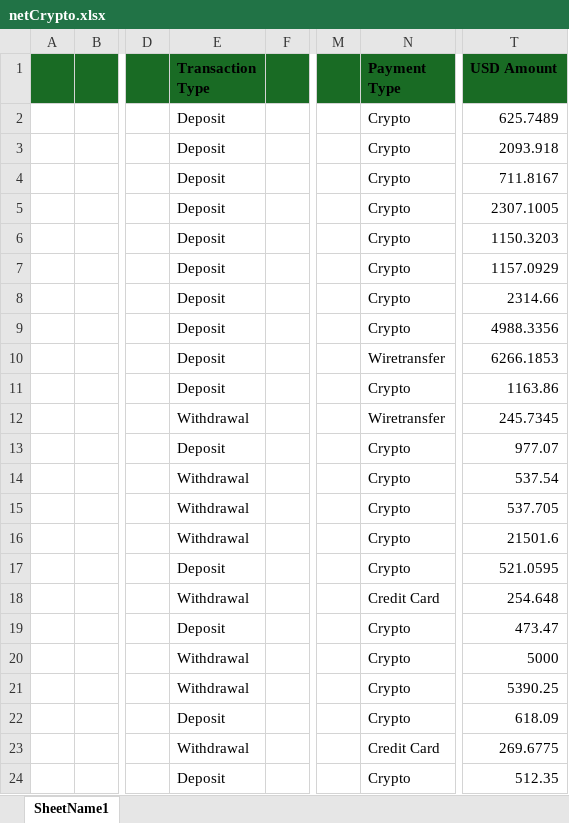
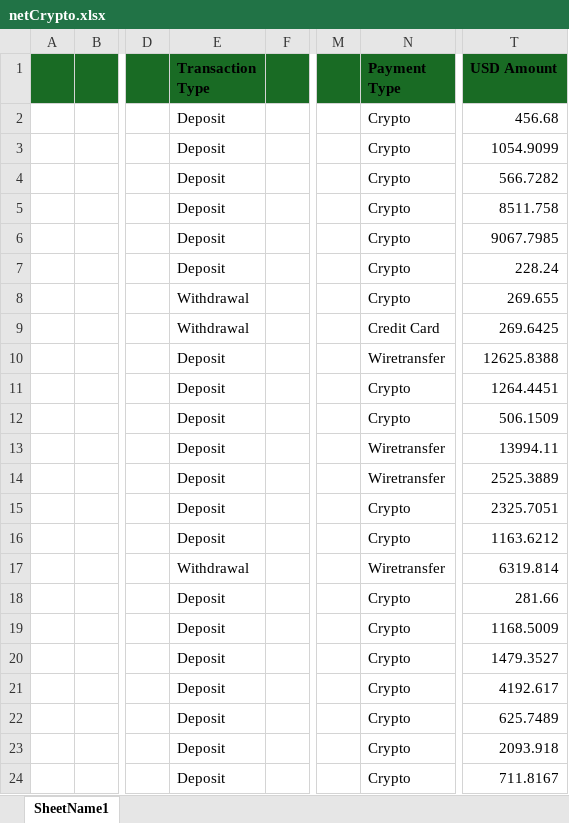
Before and after one commit to doroshenko94/PiggyBank, an Excel workbook: netCrypto.xlsx, sheet SheetName1, drawn as a sheet; only a part is shown, gaps mark what is left out; the shorter side is filled out with more unchanged rows; values as stored, in another font and other column widths than the file's, no borders; rows hold the shown columns only; the diff names each change by its address in the sheet, - before the commit and + after, or states it on an @@ line.

Commit message:
Add files via upload

```diff
--- a/netCrypto.xlsx (sheet SheetName1)
+++ b/netCrypto.xlsx (sheet SheetName1)
+row 2:  |  |  | Deposit |  |  | Crypto | 456.68
+row 3:  |  |  | Deposit |  |  | Crypto | 1054.9099
+row 4:  |  |  | Deposit |  |  | Crypto | 566.7282
+row 5:  |  |  | Deposit |  |  | Crypto | 8511.758
+row 6:  |  |  | Deposit |  |  | Crypto | 9067.7985
+row 7:  |  |  | Deposit |  |  | Crypto | 228.24
+row 8:  |  |  | Withdrawal |  |  | Crypto | 269.655
+row 9:  |  |  | Withdrawal |  |  | Credit Card | 269.6425
+row 10:  |  |  | Deposit |  |  | Wiretransfer | 12625.8388
+row 11:  |  |  | Deposit |  |  | Crypto | 1264.4451
+row 12:  |  |  | Deposit |  |  | Crypto | 506.1509
+row 13:  |  |  | Deposit |  |  | Wiretransfer | 13994.11
+row 14:  |  |  | Deposit |  |  | Wiretransfer | 2525.3889
+row 15:  |  |  | Deposit |  |  | Crypto | 2325.7051
+row 16:  |  |  | Deposit |  |  | Crypto | 1163.6212
+row 17:  |  |  | Withdrawal |  |  | Wiretransfer | 6319.814
+row 18:  |  |  | Deposit |  |  | Crypto | 281.66
+row 19:  |  |  | Deposit |  |  | Crypto | 1168.5009
+row 20:  |  |  | Deposit |  |  | Crypto | 1479.3527
+row 21:  |  |  | Deposit |  |  | Crypto | 4192.617
```
